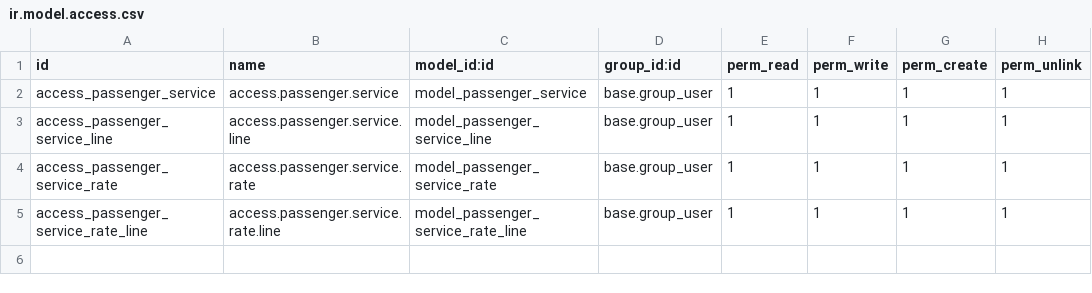
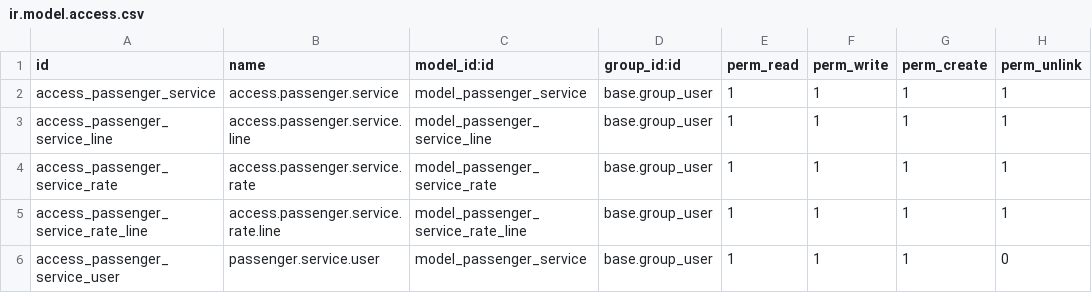
Before and after one commit to aungphone-mm/odoo_17, a CSV file: passenger_service_charges/security/ir.model.access.csv, drawn as a sheet.

```diff
--- a/passenger_service_charges/security/ir.model.access.csv
+++ b/passenger_service_charges/security/ir.model.access.csv
@@ -5 +5,2 @@ access_passenger_service_rate,access.passenger.service.rate,model_passenger_serv
 access_passenger_service_rate_line,access.passenger.service.rate.line,model_passenger_service_rate_line,base.group_user,1,1,1,1
+access_passenger_service_user,passenger.service.user,model_passenger_service,base.group_user,1,1,1,0
```
Also changed, not shown: yacl_airline/security/ir.model.access.csv, 21 other files.
